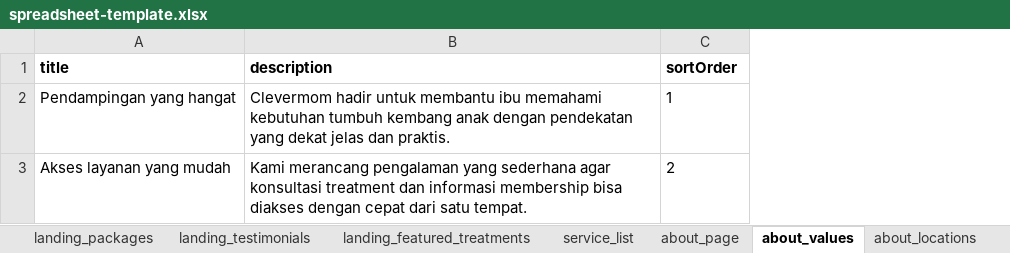
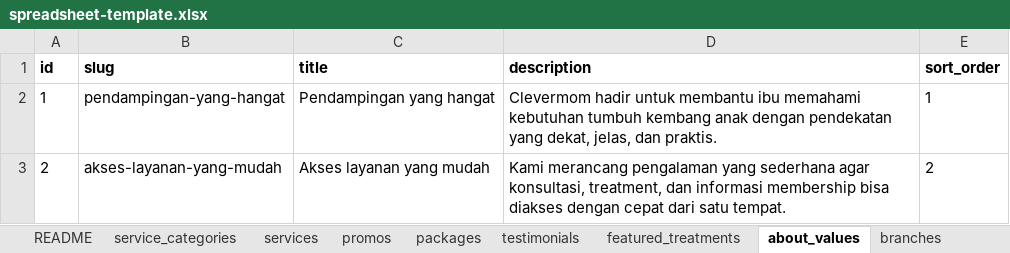
Before and after one commit to izal14551/clever-web, an Excel workbook: docs/spreadsheet-template.xlsx, sheet about_values, drawn as a sheet; values as stored, in another font and other column widths than the file's, no borders; addresses are those after the commit; the diff names each change by its address in the sheet, - before the commit and + after, or states it on an @@ line.

```diff
--- a/docs/spreadsheet-template.xlsx (sheet about_values)
+++ b/docs/spreadsheet-template.xlsx (sheet about_values)
-sheet tab: landing_packages
+sheet tab: testimonials
-sheet tab: landing_testimonials
+sheet tab: featured_treatments
-sheet tab: service_list
+sheet tab: branches
-sheet tab: landing_featured_treatments
-sheet tab: about_page
-sheet tab: about_locations
@@ sheet tab order changed: README | service_categories | services | promos | packages | testimonials | featured_treatments | about_values | branches @@
+column A (id), rows 2-3: 1 | 2
+column B (slug), rows 2-3: pendampingan-yang-hangat | akses-layanan-yang-mudah
-E1: sortOrder
+E1: sort_order
-D2 (description): …pendekatan yang dekat jelas dan praktis.
+D2 (description): …pendekatan yang dekat, jelas, dan praktis.
-D3 (description): …sederhana agar konsultasi treatment dan informasi…
+D3 (description): …sederhana agar konsultasi, treatment, dan informasi…
```
Also changed, not shown: sheet branches, sheet testimonials, sheet services, sheet packages, sheet service_categories, sheet promos, 3 more sheets, other sheet tabs, 29 other files.
